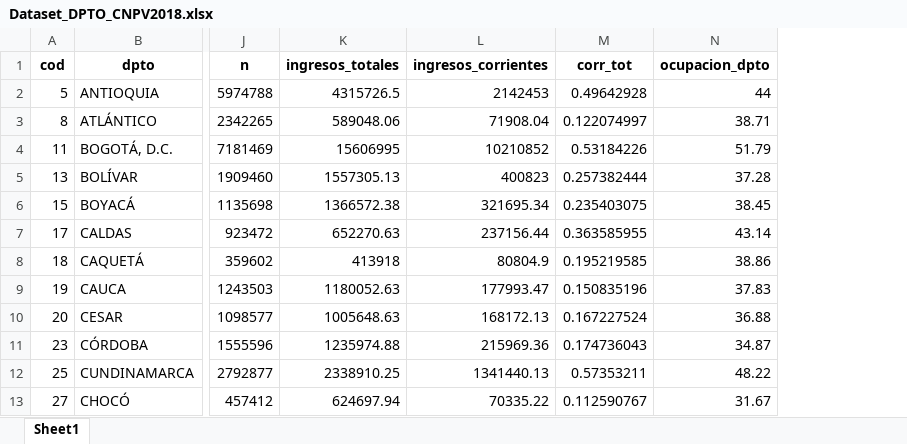
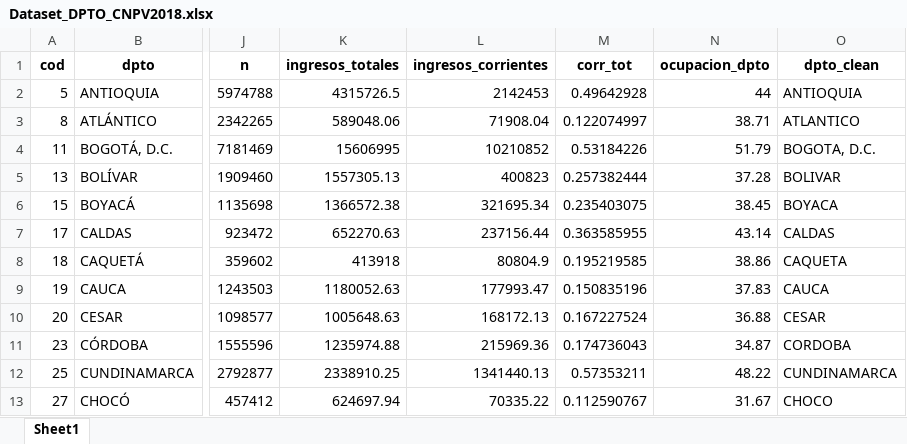
Before and after one commit to sergiobarona03/Spatial-Econometrics-using-R, an Excel workbook: CNPV_2018/Dataset_DPTO_CNPV2018.xlsx, sheet Sheet1, drawn as a sheet; only a part is shown, gaps mark what is left out; values as stored, in another font and other column widths than the file's, no borders; the diff names each change by its address in the sheet, - before the commit and + after, or states it on an @@ line.

```diff
--- a/CNPV_2018/Dataset_DPTO_CNPV2018.xlsx (sheet Sheet1)
+++ b/CNPV_2018/Dataset_DPTO_CNPV2018.xlsx (sheet Sheet1)
+column O (dpto_clean), rows 2-13: ANTIOQUIA | ATLANTICO | BOGOTA, D.C. | BOLIVAR | BOYACA | CALDAS | CAQUETA | CAUCA | CESAR | CORDOBA | CUNDINAMARCA | CHOCO
```
Also changed, not shown: CNPV_2018/Dataset_MUN_CNPV2018.xlsx, 6 other files.
